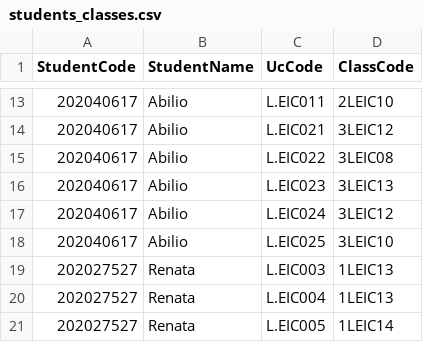
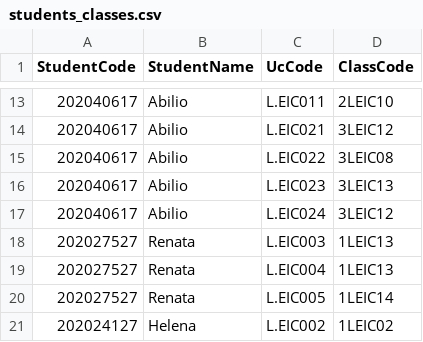
Before and after one commit to LuisMeloArruda/AED2324_PRJ1_G22, a CSV file: data/students_classes.csv, drawn as a sheet; only a part is shown, gaps mark what is left out; the shorter side is filled out with more unchanged rows; the diff names each change by its address in the sheet, - before the commit and + after, or states it on an @@ line.

```diff
--- a/data/students_classes.csv
+++ b/data/students_classes.csv
-row 18: 202040617 | Abilio | L.EIC025 | 3LEIC10
```
Also changed, not shown: 1 other file.
